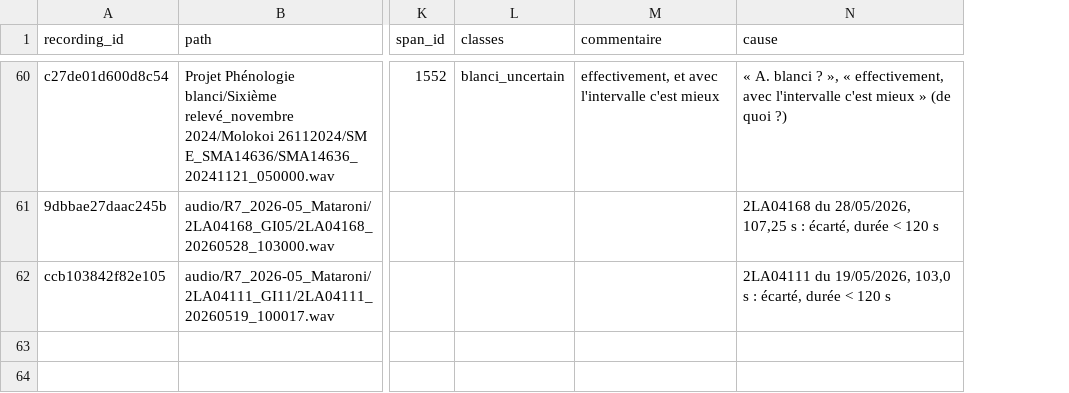
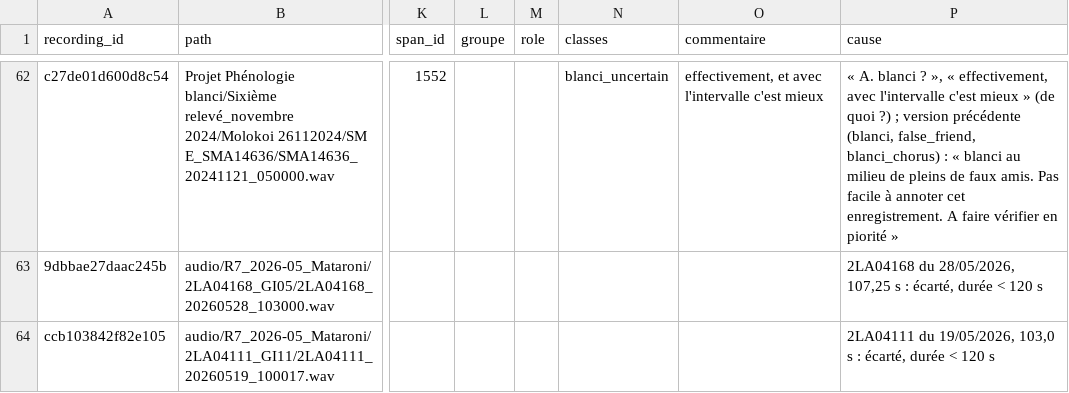
Before and after one commit to Rumble-Paw-Patrol/Grenouille, a CSV file: annotations/files_ecoute/commentaires_ambigus/candidats.csv, drawn as a sheet; only a part is shown, gaps mark what is left out; addresses are those after the commit; the diff covers the shown part only; the diff names each change by its address in the sheet, - before the commit and + after, or states it on an @@ line.

```diff
--- a/annotations/files_ecoute/commentaires_ambigus/candidats.csv
+++ b/annotations/files_ecoute/commentaires_ambigus/candidats.csv
+column L (groupe), empty
+column M (role), empty
-P62 (cause): …quoi ?)
+P62 (cause): …quoi ?) ; version précédente (blanci, false_friend, blanci_chorus) : « blanci au milieu de pleins de faux amis. Pas facile à annoter cet enregistrement. A faire vérifier en piorité »
```
Also changed, not shown: 7 added rows, 5 removed rows and 15 edited cells elsewhere in this file, 2 other files.
